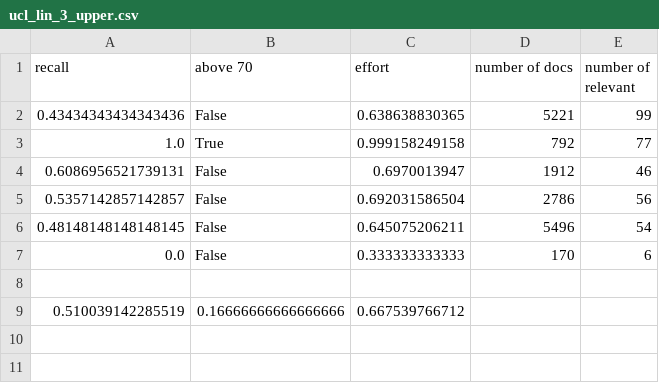
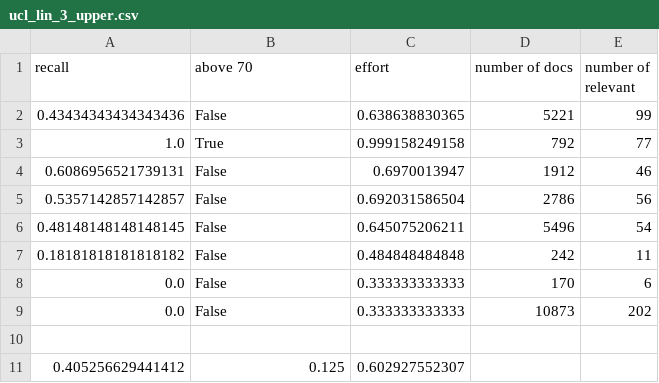
Before and after one commit to yazoo178/textsum, a CSV file: clef2017/stopping_methods/ucl_lin_3_upper.csv, drawn as a sheet; removed rows and columns are numbered as before the commit, all else as after; the diff names each change by its address in the sheet, - before the commit and + after, or states it on an @@ line.

```diff
--- a/clef2017/stopping_methods/ucl_lin_3_upper.csv
+++ b/clef2017/stopping_methods/ucl_lin_3_upper.csv
+row 7: 0.18181818181818182 | False | 0.484848484848 | 242 | 11
+row 9: 0.0 | False | 0.333333333333 | 10873 | 202
-row 9: 0.510039142285519 | 0.16666666666666666 | 0.667539766712
+row 11: 0.405256629441412 | 0.125 | 0.602927552307
```
Also changed, not shown: clef2017/stopping_methods/ucl_lin_3.csv, 17 other files.
